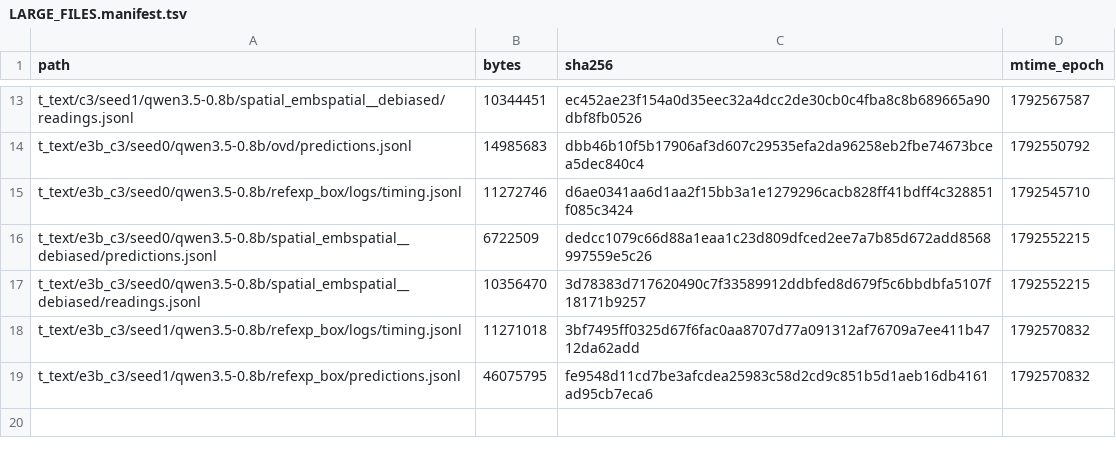
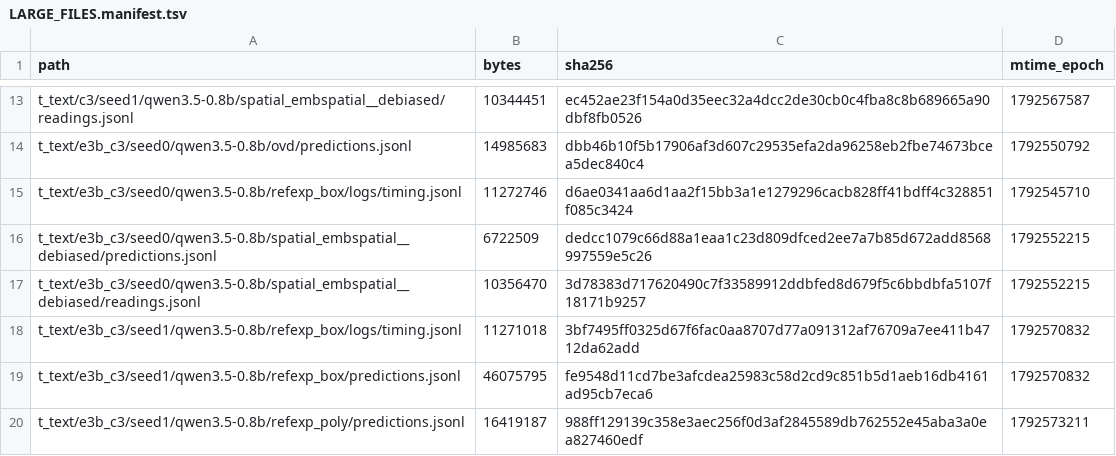
Before and after one commit to junli-gong/vision-internalization, a TSV file: experiments/E3/0054_r128_eval_hpcgpu07/LARGE_FILES.manifest.tsv, drawn as a sheet; only a part is shown, gaps mark what is left out.

```diff
--- a/experiments/E3/0054_r128_eval_hpcgpu07/LARGE_FILES.manifest.tsv
+++ b/experiments/E3/0054_r128_eval_hpcgpu07/LARGE_FILES.manifest.tsv
@@ -19 +19,2 @@ t_text/e3b_c3/seed1/qwen3.5-0.8b/refexp_box/logs/timing.jsonl	11271018	3bf7495ff
 t_text/e3b_c3/seed1/qwen3.5-0.8b/refexp_box/predictions.jsonl	46075795	fe9548d11cd7be3afcdea25983c58d2cd9c851b5d1aeb16db4161ad95cb7eca6	1792570832
+t_text/e3b_c3/seed1/qwen3.5-0.8b/refexp_poly/predictions.jsonl	16419187	988ff129139c358e3aec256f0d3af2845589db762552e45aba3a0ea827460edf	1792573211
```
Also changed, not shown: 3 other files.
